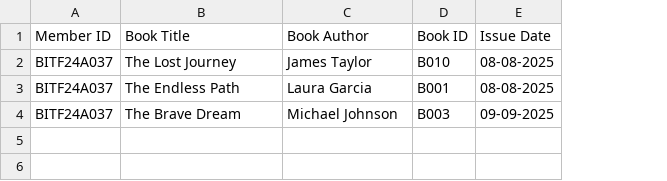
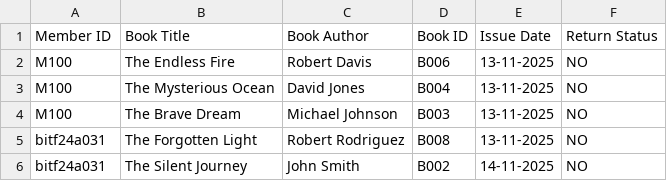
Before and after one commit to Abu-hurairah-tech/Library-Management-System-cpp, a CSV file: FinalModule/history.csv, drawn as a sheet; removed rows and columns are numbered as before the commit, all else as after; the diff names each change by its address in the sheet, - before the commit and + after, or states it on an @@ line.

```diff
--- a/FinalModule/history.csv
+++ b/FinalModule/history.csv
+column F (Return Status), row 4: NO
-row 2: BITF24A037 | The Lost Journey | James Taylor | B010 | 08-08-2025
-row 3: BITF24A037 | The Endless Path | Laura Garcia | B001 | 08-08-2025
+row 2: M100 | The Endless Fire | Robert Davis | B006 | 13-11-2025 | NO
+row 3: M100 | The Mysterious Ocean | David Jones | B004 | 13-11-2025 | NO
-A4 (Member ID): BITF24A037
+A4 (Member ID): M100
-E4 (Issue Date): 09-09-2025
+E4 (Issue Date): 13-11-2025
+row 5: bitf24a031 | The Forgotten Light | Robert Rodriguez | B008 | 13-11-2025 | NO
+row 6: bitf24a031 | The Silent Journey | John Smith | B002 | 14-11-2025 | NO
```
Also changed, not shown: FinalModule/issue.csv, 23 other files.
